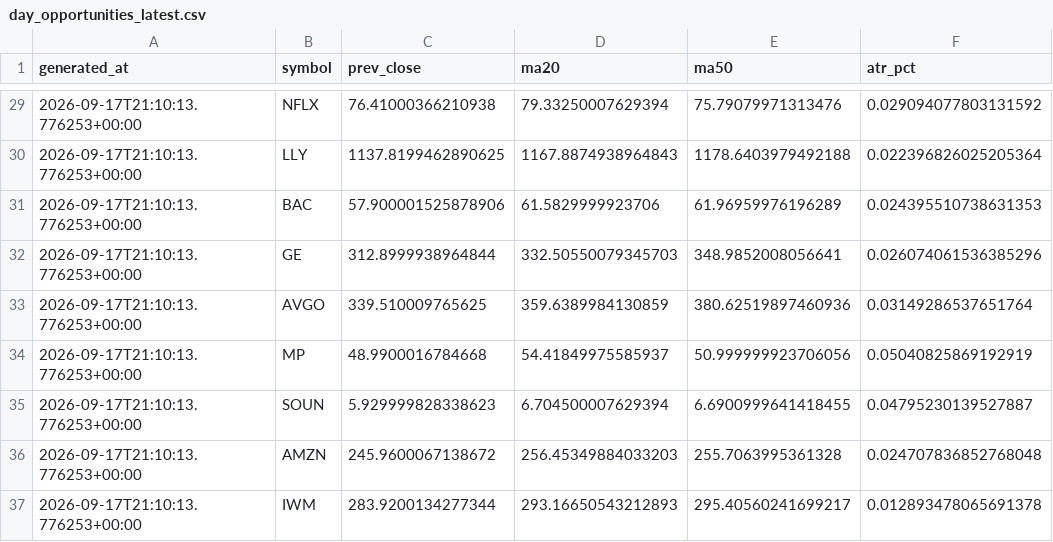
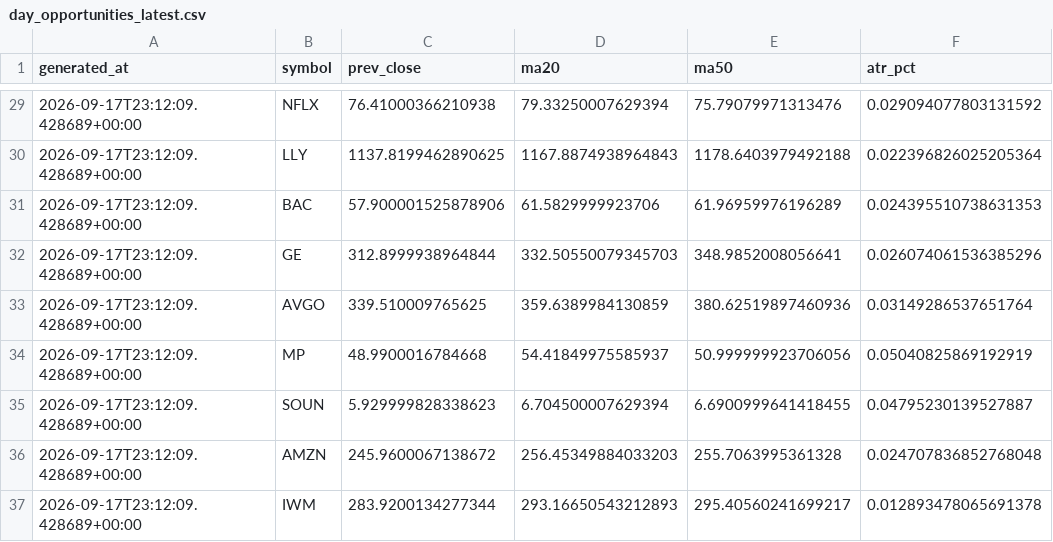
Before and after one commit to rk93/stocks-ai-analyzer, a CSV file: data/day_opportunities_latest.csv, drawn as a sheet; only a part is shown, gaps mark what is left out; the diff covers the shown part only; the diff names each change by its address in the sheet, - before the commit and + after, or states it on an @@ line.

```diff
--- a/data/day_opportunities_latest.csv
+++ b/data/day_opportunities_latest.csv
-A29:A37 (generated_at): 2026-09-17T21:10:13.776253+00:00
+A29:A37 (generated_at): 2026-09-17T23:12:09.428689+00:00
```
Also changed, not shown: 27 edited cells elsewhere in this file, data/skew_errors.csv, data/skew_history.csv, 10 other files.
